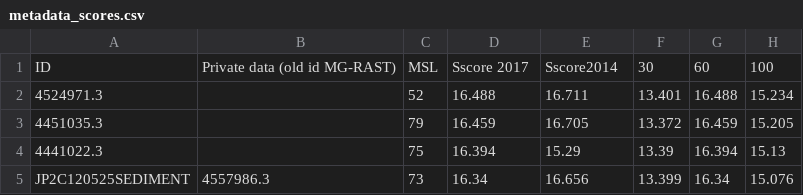
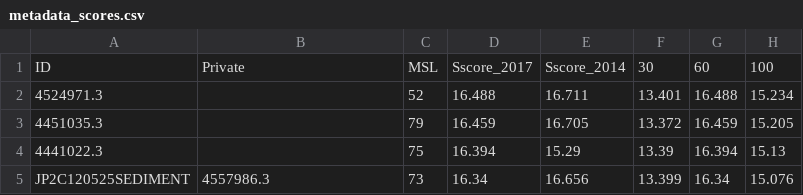
Before and after one commit to eead-csic-compbio/metagenome_Pfam_score, a CSV file: data/metagenomic_dataset/metadata_scores.csv, drawn as a sheet; only a part is shown; the diff names each change by its address in the sheet, - before the commit and + after, or states it on an @@ line.

Commit message:
scores metadata

```diff
--- a/data/metagenomic_dataset/metadata_scores.csv
+++ b/data/metagenomic_dataset/metadata_scores.csv
-B1: Private data (old id MG-RAST)
+B1: Private
-D1: Sscore 2017
+D1: Sscore_2017
-E1: Sscore2014
+E1: Sscore_2014
```
